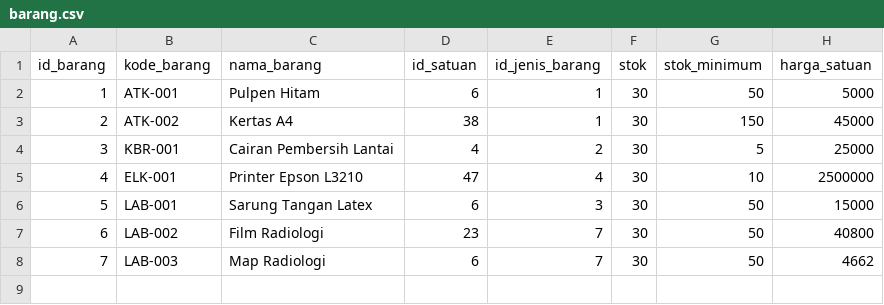
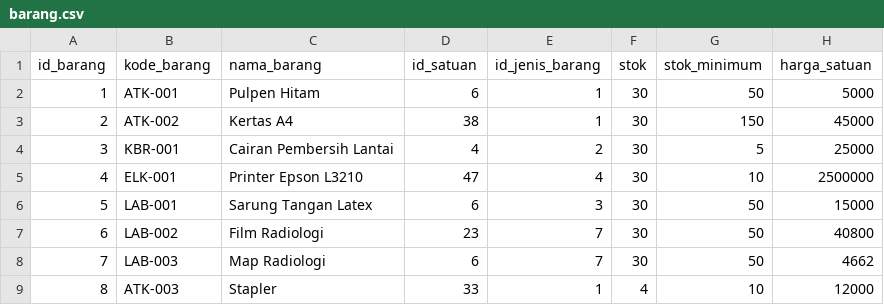
Before and after one commit to ikti-its/khanza-web, a CSV file: app/Features/InventoriNonMedis/Barang/barang.csv, drawn as a sheet.

```diff
--- a/app/Features/InventoriNonMedis/Barang/barang.csv
+++ b/app/Features/InventoriNonMedis/Barang/barang.csv
@@ -8 +8,2 @@ id_barang,kode_barang,nama_barang,id_satuan,id_jenis_barang,stok,stok_minimum,ha
 7,LAB-003,Map Radiologi,6,7,30,50,4662
+8,ATK-003,Stapler,33,1,4,10,12000
```
Also changed, not shown: app/Features/InventoriNonMedis/Suplier/suplier.csv.
